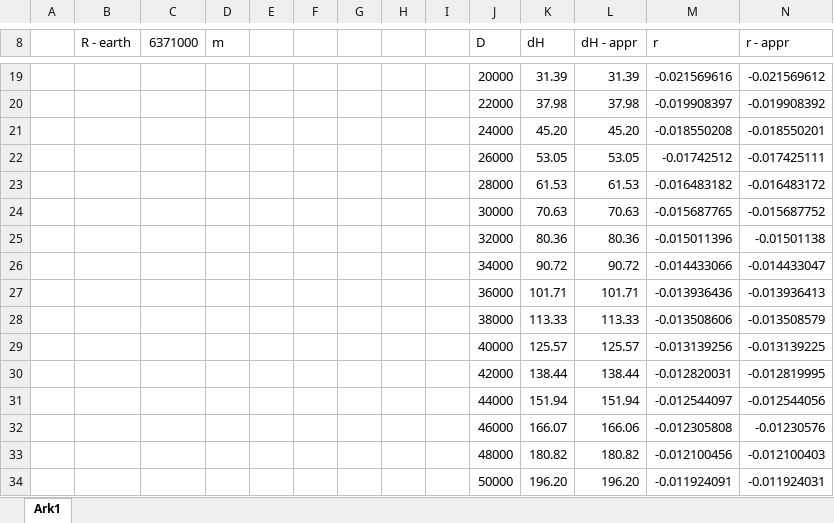
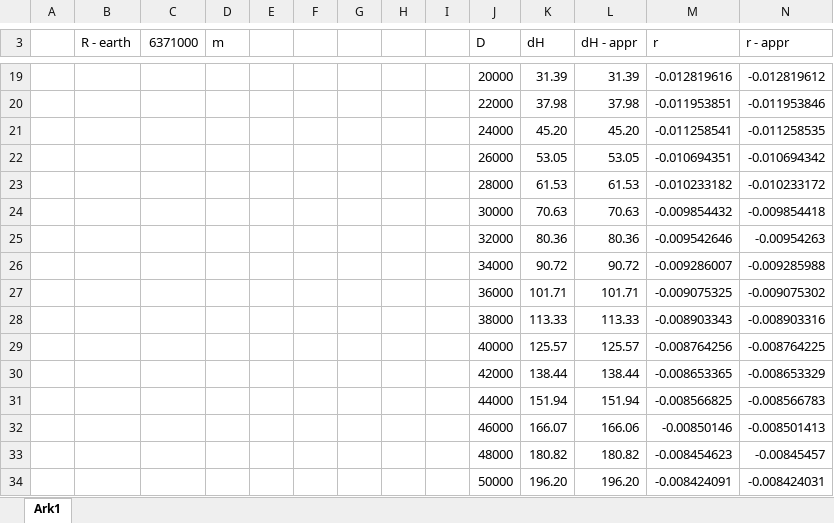
Before and after one commit to OTheNonE/solar-analysis-faroe-island, an Excel workbook: additional_documents/Curvature of the earth.xlsx, sheet Ark1, drawn as a sheet; only a part is shown, gaps mark what is left out; values as stored, in another font and other column widths than the file's, no borders; charts and pictures not drawn; the diff covers the shown part only; the diff names each change by its address in the sheet, - before the commit and + after, or states it on an @@ line.

```diff
--- a/additional_documents/Curvature of the earth.xlsx (sheet Ark1)
+++ b/additional_documents/Curvature of the earth.xlsx (sheet Ark1)
-M19 (r): -0.021569616
+M19 (r): -0.012819616
-N19 (r - appr): -0.021569612
+N19 (r - appr): -0.012819612
-M20 (r): -0.019908397
+M20 (r): -0.011953851
-N20 (r - appr): -0.019908392
+N20 (r - appr): -0.011953846
-M21 (r): -0.018550208
+M21 (r): -0.011258541
-N21 (r - appr): -0.018550201
+N21 (r - appr): -0.011258535
-M22 (r): -0.01742512
+M22 (r): -0.010694351
-N22 (r - appr): -0.017425111
+N22 (r - appr): -0.010694342
-M23 (r): -0.016483182
+M23 (r): -0.010233182
-N23 (r - appr): -0.016483172
+N23 (r - appr): -0.010233172
-M24 (r): -0.015687765
+M24 (r): -0.009854432
-N24 (r - appr): -0.015687752
+N24 (r - appr): -0.009854418
-M25 (r): -0.015011396
+M25 (r): -0.009542646
-N25 (r - appr): -0.01501138
+N25 (r - appr): -0.00954263
-M26 (r): -0.014433066
+M26 (r): -0.009286007
-N26 (r - appr): -0.014433047
+N26 (r - appr): -0.009285988
-M27 (r): -0.013936436
+M27 (r): -0.009075325
-N27 (r - appr): -0.013936413
+N27 (r - appr): -0.009075302
-M28 (r): -0.013508606
+M28 (r): -0.008903343
-N28 (r - appr): -0.013508579
+N28 (r - appr): -0.008903316
-M29 (r): -0.013139256
+M29 (r): -0.008764256
-N29 (r - appr): -0.013139225
+N29 (r - appr): -0.008764225
-M30 (r): -0.012820031
+M30 (r): -0.008653365
-N30 (r - appr): -0.012819995
+N30 (r - appr): -0.008653329
-M31 (r): -0.012544097
+M31 (r): -0.008566825
-N31 (r - appr): -0.012544056
+N31 (r - appr): -0.008566783
-M32 (r): -0.012305808
+M32 (r): -0.00850146
-N32 (r - appr): -0.01230576
+N32 (r - appr): -0.008501413
-M33 (r): -0.012100456
+M33 (r): -0.008454623
-N33 (r - appr): -0.012100403
+N33 (r - appr): -0.00845457
-M34 (r): -0.011924091
+M34 (r): -0.008424091
-N34 (r - appr): -0.011924031
+N34 (r - appr): -0.008424031
```
Also changed, not shown: 9 added rows, 9 removed rows and 73 edited cells elsewhere in this sheet, formulas that keep their value, charts or pictures, 4 other files.
